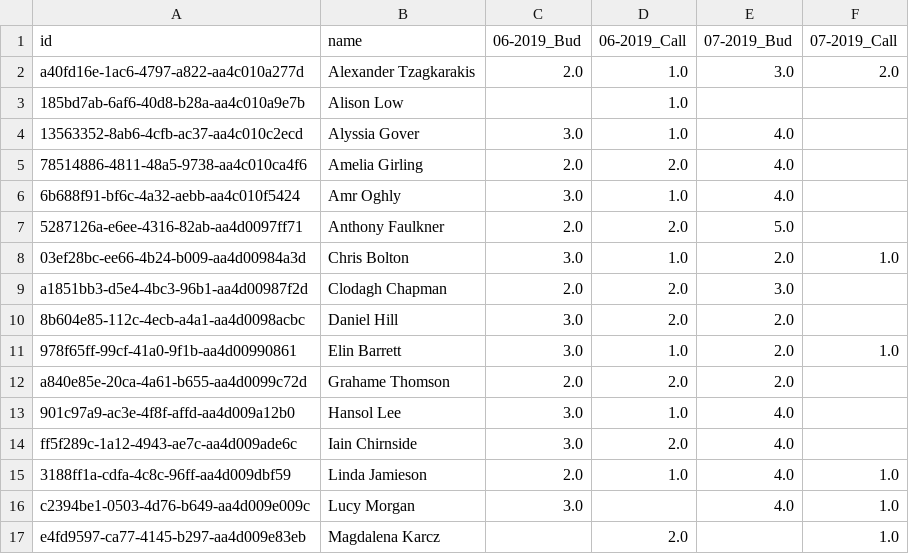
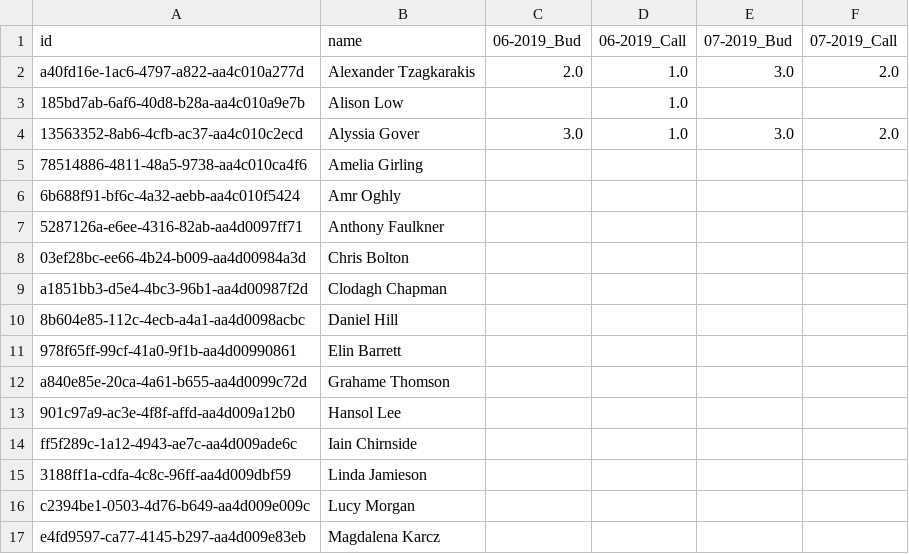
Before and after one commit to anthonychia/bud_scraping, a CSV file: tracker.csv, drawn as a sheet; only a part is shown; the diff covers the shown part only.

```diff
--- a/tracker.csv
+++ b/tracker.csv
@@ -3,15 +3,15 @@ a40fd16e-1ac6-4797-a822-aa4c010a277d,Alexander Tzagkarakis,2.0,1.0,3.0,2.0
 185bd7ab-6af6-40d8-b28a-aa4c010a9e7b,Alison Low,,1.0,,
-13563352-8ab6-4cfb-ac37-aa4c010c2ecd,Alyssia Gover,3.0,1.0,4.0,
-78514886-4811-48a5-9738-aa4c010ca4f6,Amelia Girling,2.0,2.0,4.0,
-6b688f91-bf6c-4a32-aebb-aa4c010f5424,Amr Oghly,3.0,1.0,4.0,
-5287126a-e6ee-4316-82ab-aa4d0097ff71,Anthony Faulkner,2.0,2.0,5.0,
-03ef28bc-ee66-4b24-b009-aa4d00984a3d,Chris Bolton,3.0,1.0,2.0,1.0
-a1851bb3-d5e4-4bc3-96b1-aa4d00987f2d,Clodagh Chapman,2.0,2.0,3.0,
-8b604e85-112c-4ecb-a4a1-aa4d0098acbc,Daniel Hill,3.0,2.0,2.0,
-978f65ff-99cf-41a0-9f1b-aa4d00990861,Elin Barrett,3.0,1.0,2.0,1.0
-a840e85e-20ca-4a61-b655-aa4d0099c72d,Grahame Thomson,2.0,2.0,2.0,
-901c97a9-ac3e-4f8f-affd-aa4d009a12b0,Hansol Lee,3.0,1.0,4.0,
-ff5f289c-1a12-4943-ae7c-aa4d009ade6c,Iain Chirnside,3.0,2.0,4.0,
-3188ff1a-cdfa-4c8c-96ff-aa4d009dbf59,Linda Jamieson,2.0,1.0,4.0,1.0
-c2394be1-0503-4d76-b649-aa4d009e009c,Lucy Morgan,3.0,,4.0,1.0
-e4fd9597-ca77-4145-b297-aa4d009e83eb,Magdalena Karcz,,2.0,,1.0
+13563352-8ab6-4cfb-ac37-aa4c010c2ecd,Alyssia Gover,3.0,1.0,3.0,2.0
+78514886-4811-48a5-9738-aa4c010ca4f6,Amelia Girling,,,,
+6b688f91-bf6c-4a32-aebb-aa4c010f5424,Amr Oghly,,,,
+5287126a-e6ee-4316-82ab-aa4d0097ff71,Anthony Faulkner,,,,
+03ef28bc-ee66-4b24-b009-aa4d00984a3d,Chris Bolton,,,,
+a1851bb3-d5e4-4bc3-96b1-aa4d00987f2d,Clodagh Chapman,,,,
+8b604e85-112c-4ecb-a4a1-aa4d0098acbc,Daniel Hill,,,,
+978f65ff-99cf-41a0-9f1b-aa4d00990861,Elin Barrett,,,,
+a840e85e-20ca-4a61-b655-aa4d0099c72d,Grahame Thomson,,,,
+901c97a9-ac3e-4f8f-affd-aa4d009a12b0,Hansol Lee,,,,
+ff5f289c-1a12-4943-ae7c-aa4d009ade6c,Iain Chirnside,,,,
+3188ff1a-cdfa-4c8c-96ff-aa4d009dbf59,Linda Jamieson,,,,
+c2394be1-0503-4d76-b649-aa4d009e009c,Lucy Morgan,,,,
+e4fd9597-ca77-4145-b297-aa4d009e83eb,Magdalena Karcz,,,,
```
Also changed, not shown: 36 edited cells elsewhere in this file, 17 other files.
